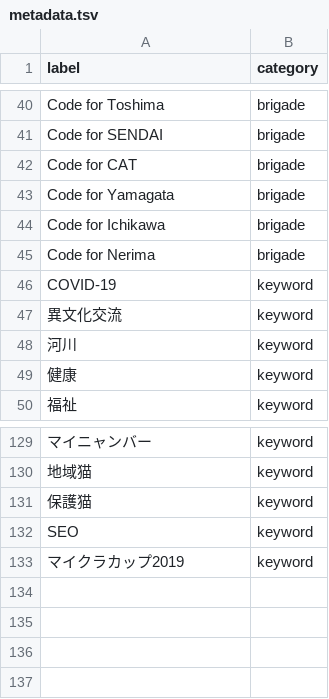
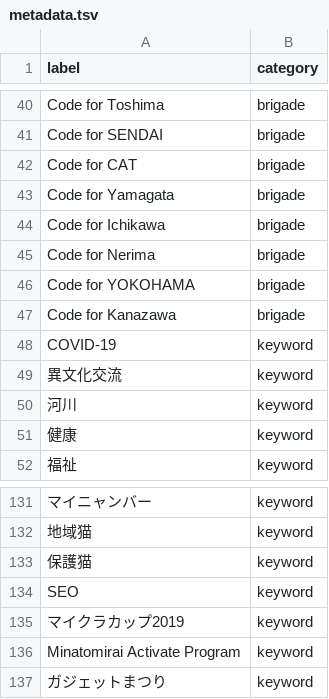
Before and after one commit to siramatu/brigade-visualizer, a TSV file: bert/runs/00000/brigade_keyword_distance/metadata.tsv, drawn as a sheet; only a part is shown, gaps mark what is left out; the diff names each change by its address in the sheet, - before the commit and + after, or states it on an @@ line.

```diff
--- a/bert/runs/00000/brigade_keyword_distance/metadata.tsv
+++ b/bert/runs/00000/brigade_keyword_distance/metadata.tsv
+row 46: Code for YOKOHAMA | brigade
+row 47: Code for Kanazawa | brigade
+row 136: Minatomirai Activate Program | keyword
+row 137: ガジェットまつり | keyword
```
Also changed, not shown: bert/brigade_enq.csv, bert/runs/00000/keyword_distance/metadata.tsv, 13 other files.
